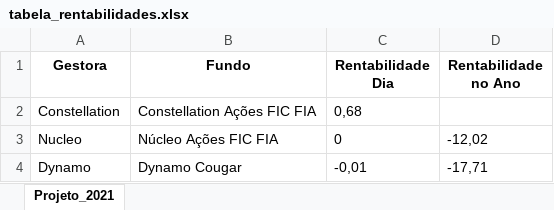
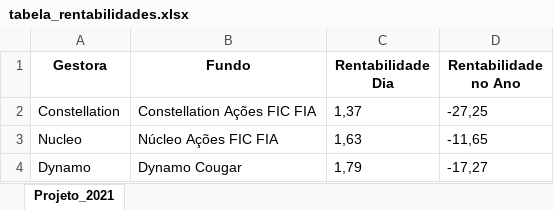
Before and after one commit to Guilherme-SSB/Processo-Seletivo-Brasil-Capital, an Excel workbook: tabela_rentabilidades.xlsx, sheet Projeto_2021, drawn as a sheet; values as stored, in another font and other column widths than the file's, no borders; the diff names each change by its address in the sheet, - before the commit and + after, or states it on an @@ line.

```diff
--- a/tabela_rentabilidades.xlsx (sheet Projeto_2021)
+++ b/tabela_rentabilidades.xlsx (sheet Projeto_2021)
-C2 (Rentabilidade Dia): 0,68
+C2 (Rentabilidade Dia): 1,37
-D2 (Rentabilidade no Ano): (empty)
+D2 (Rentabilidade no Ano): -27,25
-C3 (Rentabilidade Dia): 0
+C3 (Rentabilidade Dia): 1,63
-D3 (Rentabilidade no Ano): -12,02
+D3 (Rentabilidade no Ano): -11,65
-C4 (Rentabilidade Dia): -0,01
+C4 (Rentabilidade Dia): 1,79
-D4 (Rentabilidade no Ano): -17,71
+D4 (Rentabilidade no Ano): -17,27
```
Also changed, not shown: 13 other files.
